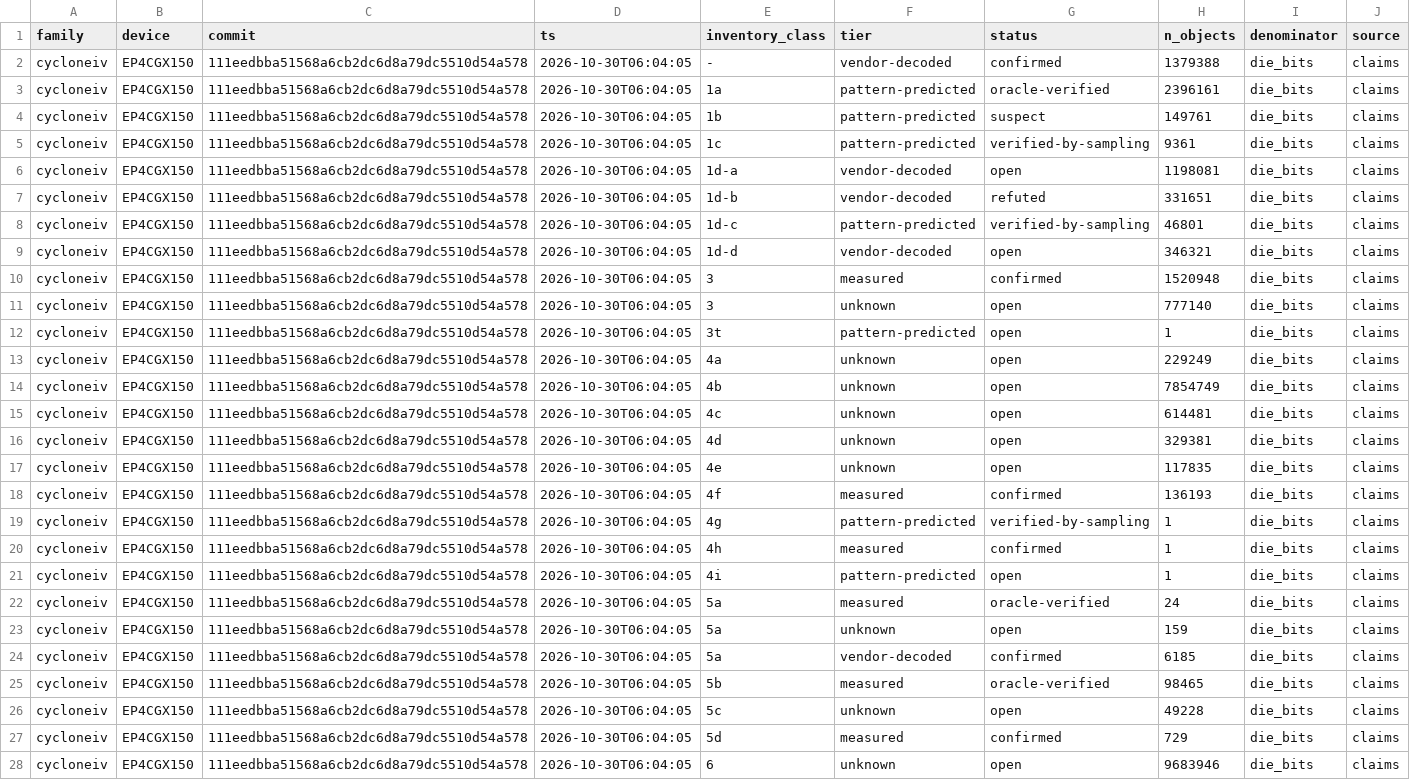
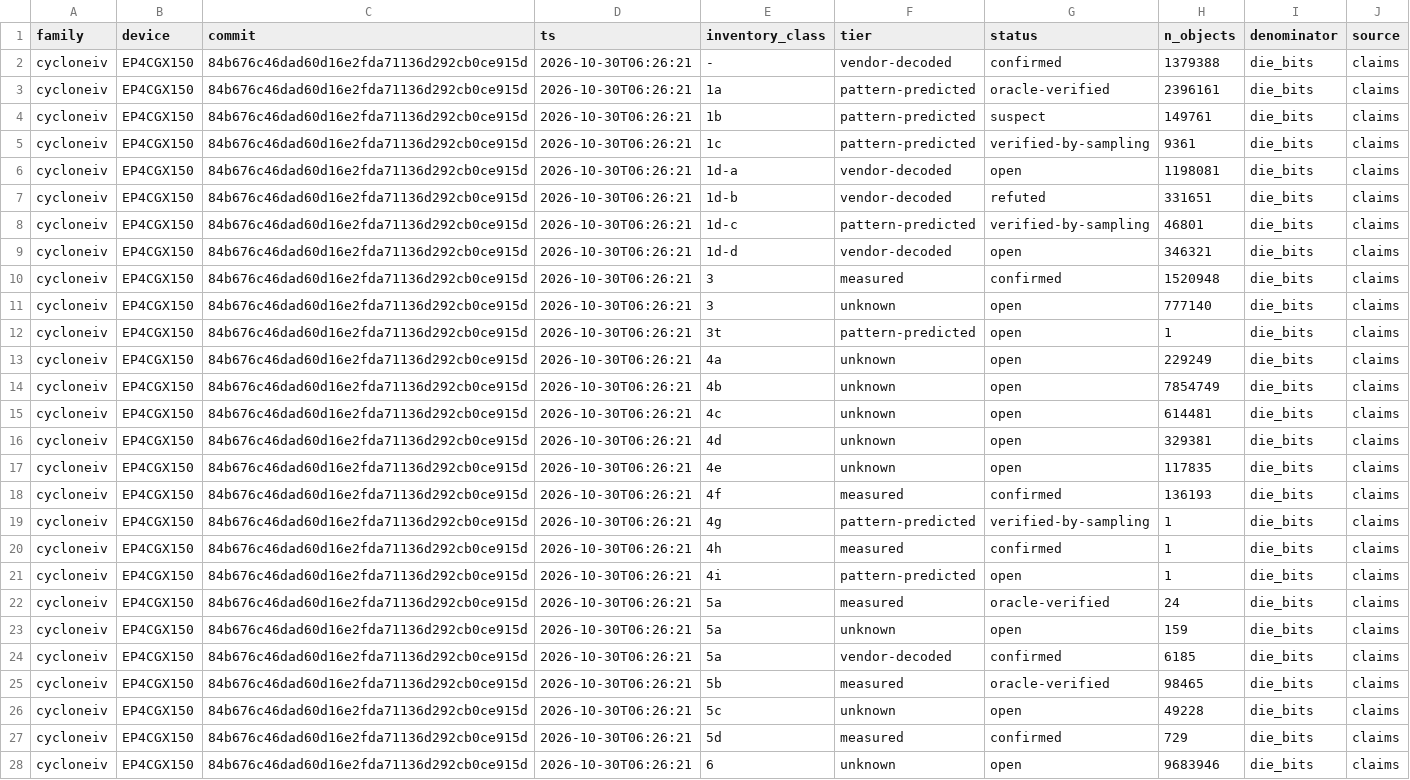
Before and after one commit to awtoau/pluribus, a TSV file: provenance-export/cycloneiv/coverage_ledger.tsv, drawn as a sheet; only a part is shown; the diff covers the shown part only; the diff names each change by its address in the sheet, - before the commit and + after, or states it on an @@ line.

```diff
--- a/provenance-export/cycloneiv/coverage_ledger.tsv
+++ b/provenance-export/cycloneiv/coverage_ledger.tsv
-C2:C28 (commit): 111eedbba51568a6cb2dc6d8a79dc5510d54a578
+C2:C28 (commit): 84b676c46dad60d16e2fda71136d292cb0ce915d
-D2:D28 (ts): 2026-10-30T06:04:05
+D2:D28 (ts): 2026-10-30T06:26:21
```
Also changed, not shown: 10 added rows elsewhere in this file, provenance-export/cycloneiv/MANIFEST.tsv, provenance-export/cycloneiv/claim_patterns.tsv, 14 other files.
